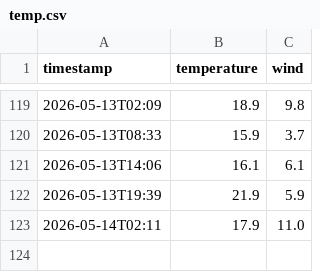
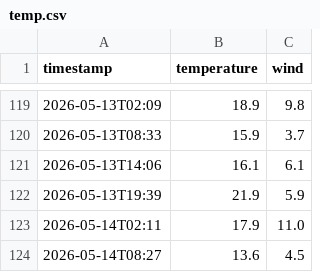
Before and after one commit to nattapongsindhu/go-auto-engine, a CSV file: temp.csv, drawn as a sheet; only a part is shown, gaps mark what is left out; the diff names each change by its address in the sheet, - before the commit and + after, or states it on an @@ line.

Commit message:
data: 13.6°C wind 4.5km/h [OK]

```diff
--- a/temp.csv
+++ b/temp.csv
+row 124: 2026-05-14T08:27 | 13.6 | 4.5
```
Also changed, not shown: 4 other files.
